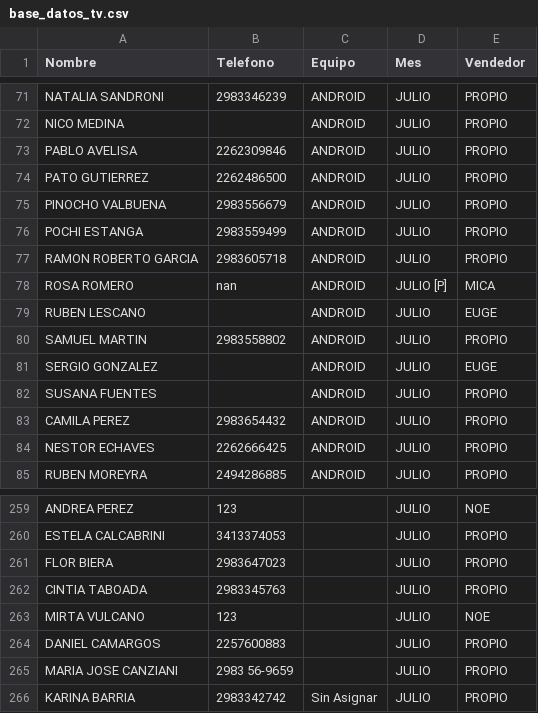
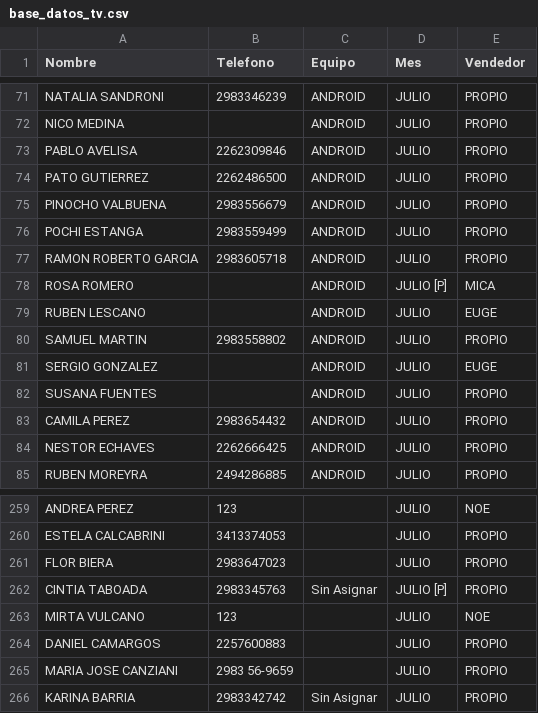
Before and after one commit to radioprolait/tv-digital-admin, a CSV file: base_datos_tv.csv, drawn as a sheet; only a part is shown, gaps mark what is left out.

Commit message:
Actualizar base de clientes

```diff
--- a/base_datos_tv.csv
+++ b/base_datos_tv.csv
@@ -77,3 +77,3 @@ POCHI ESTANGA,2983559499,ANDROID,JULIO,PROPIO
 RAMON ROBERTO GARCIA,2983605718,ANDROID,JULIO,PROPIO
-ROSA ROMERO,nan,ANDROID,JULIO [P],MICA
+ROSA ROMERO,,ANDROID,JULIO [P],MICA
 RUBEN LESCANO,,ANDROID,JULIO,EUGE
@@ -261,3 +261,3 @@ ESTELA CALCABRINI,3413374053,,JULIO,PROPIO
 FLOR BIERA,2983647023,,JULIO,PROPIO
-CINTIA TABOADA,2983345763,,JULIO,PROPIO
+CINTIA TABOADA,2983345763,Sin Asignar,JULIO [P],PROPIO
 MIRTA VULCANO,123,,JULIO,NOE
```
